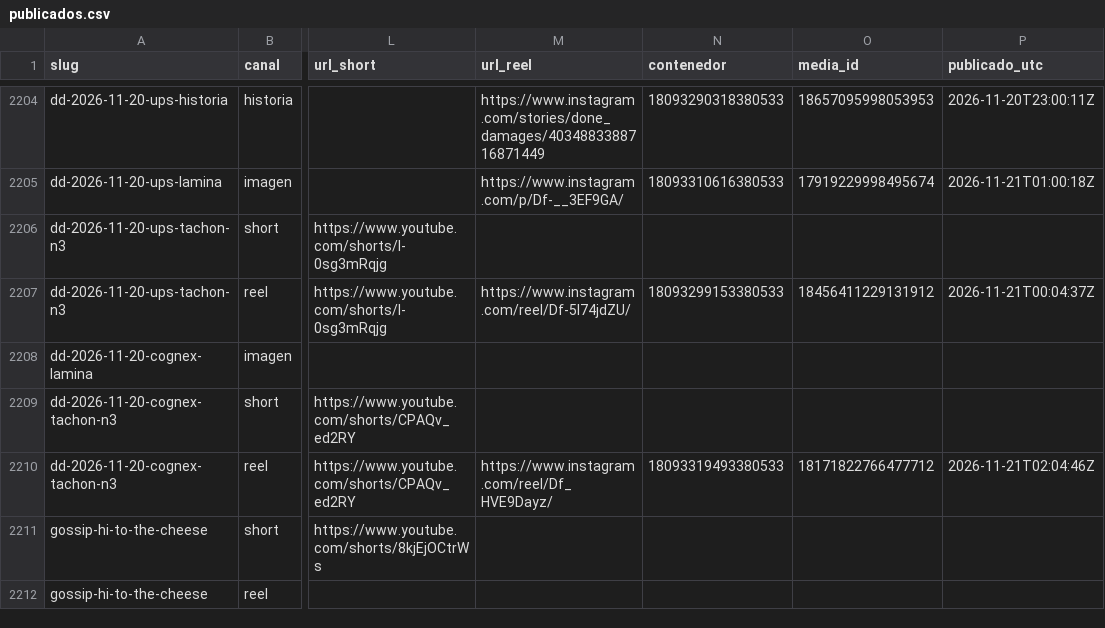
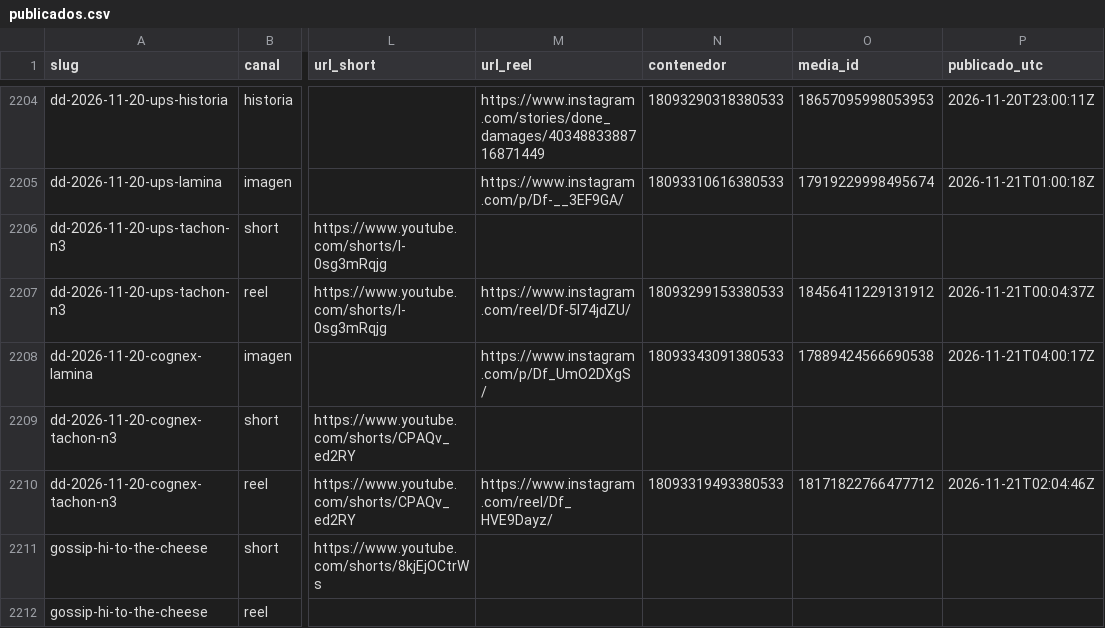
Before and after one commit to hardlypythonnmr/cpe-engine, a CSV file: earn/naos/motor/instagram/publicados.csv, drawn as a sheet; only a part is shown, gaps mark what is left out; the diff names each change by its address in the sheet, - before the commit and + after, or states it on an @@ line.

Commit message:
naos: Reel de dd-2026-11-20-cognex-lamina (naos-reel)

```diff
--- a/earn/naos/motor/instagram/publicados.csv
+++ b/earn/naos/motor/instagram/publicados.csv
-M2208 (url_reel): (empty)
+M2208 (url_reel): https://www.instagram.com/p/Df_UmO2DXgS/
-N2208 (contenedor): (empty)
+N2208 (contenedor): 18093343091380533
-O2208 (media_id): (empty)
+O2208 (media_id): 17889424566690538
-P2208 (publicado_utc): (empty)
+P2208 (publicado_utc): 2026-11-21T04:00:17Z
```
Also changed, not shown: 1 other file.
